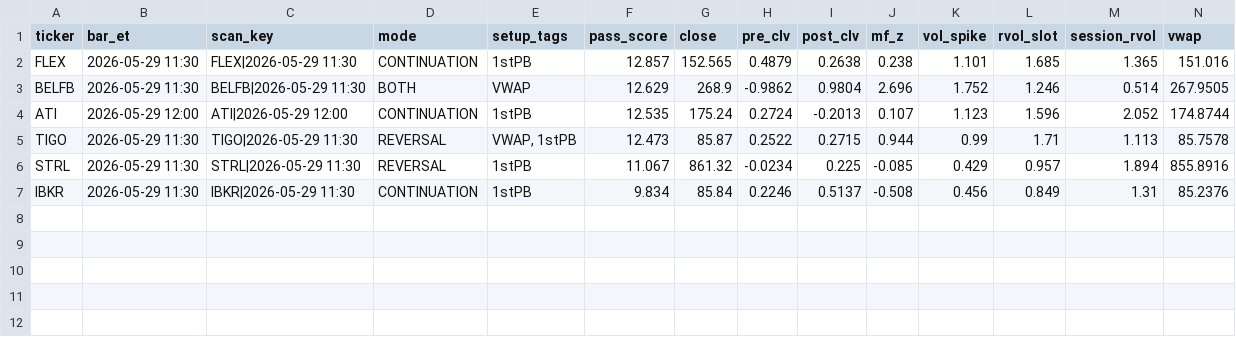
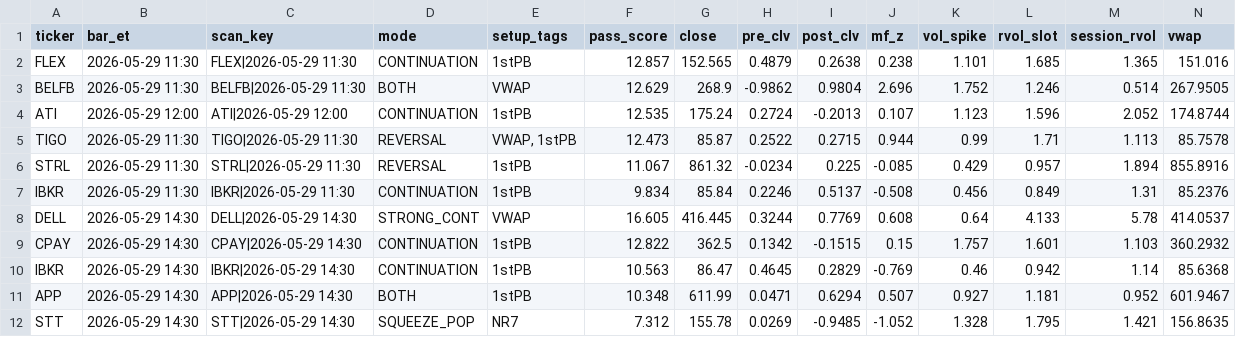
Before and after one commit to sliemalocalcouncil/powerflow_Top-Stocks-by-Quant-Rating, a CSV file: results/scan_2026-05-29.csv, drawn as a sheet; only a part is shown; rows hold the shown columns only; the diff names each change by its address in the sheet, - before the commit and + after, or states it on an @@ line.

```diff
--- a/results/scan_2026-05-29.csv
+++ b/results/scan_2026-05-29.csv
+row 8: DELL | 2026-05-29 14:30 | DELL|2026-05-29 14:30 | STRONG_CONT | VWAP | 16.605 | 416.445 | 0.3244 | 0.7769 | 0.608 | 0.64 | 4.133 | 5.78 | 414.0537
+row 9: CPAY | 2026-05-29 14:30 | CPAY|2026-05-29 14:30 | CONTINUATION | 1stPB | 12.822 | 362.5 | 0.1342 | -0.1515 | 0.15 | 1.757 | 1.601 | 1.103 | 360.2932
+row 10: IBKR | 2026-05-29 14:30 | IBKR|2026-05-29 14:30 | CONTINUATION | 1stPB | 10.563 | 86.47 | 0.4645 | 0.2829 | -0.769 | 0.46 | 0.942 | 1.14 | 85.6368
+row 11: APP | 2026-05-29 14:30 | APP|2026-05-29 14:30 | BOTH | 1stPB | 10.348 | 611.99 | 0.0471 | 0.6294 | 0.507 | 0.927 | 1.181 | 0.952 | 601.9467
+row 12: STT | 2026-05-29 14:30 | STT|2026-05-29 14:30 | SQUEEZE_POP | NR7 | 7.312 | 155.78 | 0.0269 | -0.9485 | -1.052 | 1.328 | 1.795 | 1.421 | 156.8635
```
Also changed, not shown: 3 other files.
